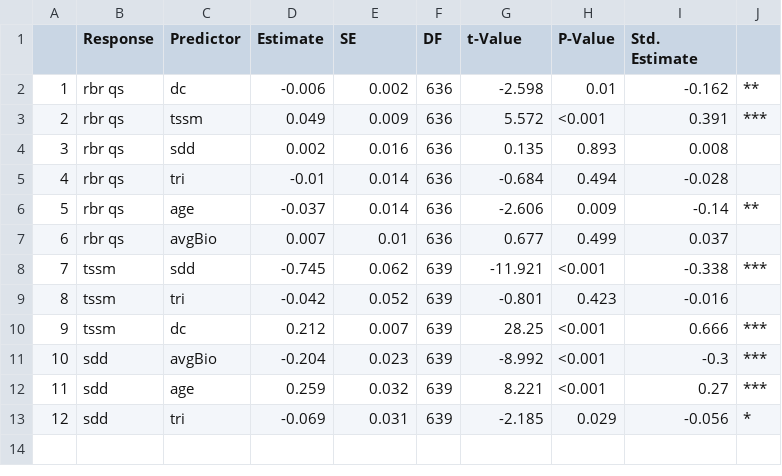
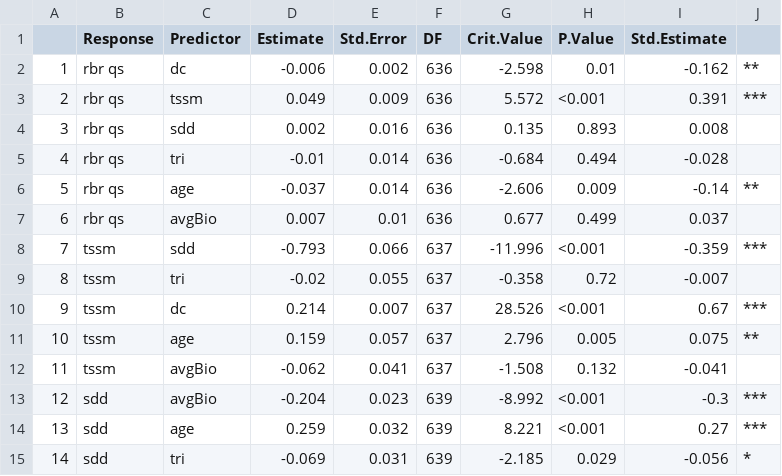
Before and after one commit to jackagoldman/SnowVariability_WildfireSeverity, a CSV file: results/results-summary-tables/Table-1-sem-ext-ont.csv, drawn as a sheet; removed rows and columns are numbered as before the commit, all else as after; the diff names each change by its address in the sheet, - before the commit and + after, or states it on an @@ line.

```diff
--- a/results/results-summary-tables/Table-1-sem-ext-ont.csv
+++ b/results/results-summary-tables/Table-1-sem-ext-ont.csv
-E1: SE
+E1: Std.Error
-G1: t-Value
+G1: Crit.Value
-H1: P-Value
+H1: P.Value
-I1: Std. Estimate
+I1: Std.Estimate
-row 8: 7 | tssm | sdd | -0.745 | 0.062 | 639 | -11.921 | <0.001 | -0.338 | ***
-row 9: 8 | tssm | tri | -0.042 | 0.052 | 639 | -0.801 | 0.423 | -0.016
+row 8: 7 | tssm | sdd | -0.793 | 0.066 | 637 | -11.996 | <0.001 | -0.359 | ***
+row 9: 8 | tssm | tri | -0.02 | 0.055 | 637 | -0.358 | 0.72 | -0.007
-D10 (Estimate): 0.212
+D10 (Estimate): 0.214
-F10 (DF): 639
+F10 (DF): 637
-G10 (Crit.Value): 28.25
+G10 (Crit.Value): 28.526
-I10 (Std.Estimate): 0.666
+I10 (Std.Estimate): 0.67
+row 11: 10 | tssm | age | 0.159 | 0.057 | 637 | 2.796 | 0.005 | 0.075 | **
+row 12: 11 | tssm | avgBio | -0.062 | 0.041 | 637 | -1.508 | 0.132 | -0.041
@@ column A renumbered from row 13 down @@
```
Also changed, not shown: 4 other files.
